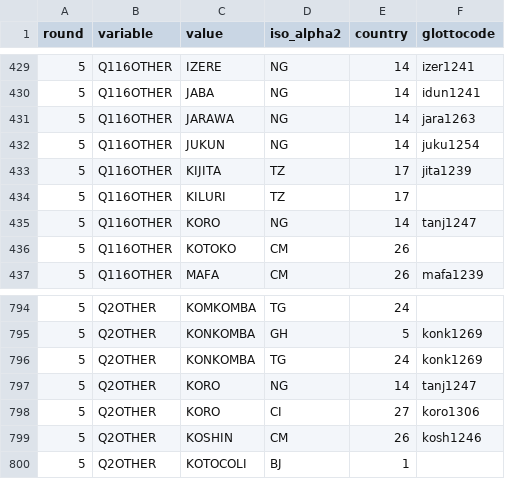
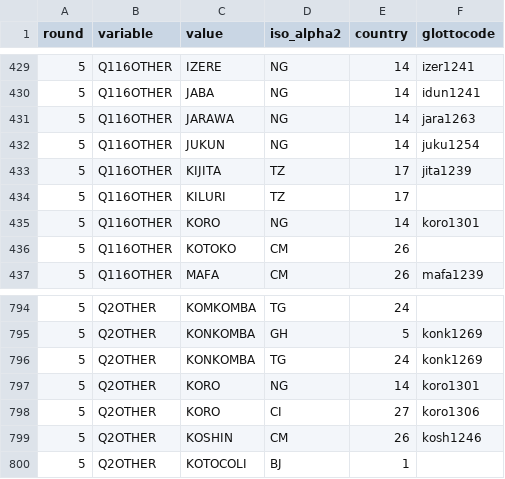
Before and after one commit to jrnold/afrobarometer-languages, a CSV file: data/afrobarometer_other_to_glottolog.csv, drawn as a sheet; only a part is shown, gaps mark what is left out.

```diff
--- a/data/afrobarometer_other_to_glottolog.csv
+++ b/data/afrobarometer_other_to_glottolog.csv
@@ -434,3 +434,3 @@ round,variable,value,iso_alpha2,country,glottocode
 5,Q116OTHER,KILURI,TZ,17,
-5,Q116OTHER,KORO,NG,14,tanj1247
+5,Q116OTHER,KORO,NG,14,koro1301
 5,Q116OTHER,KOTOKO,CM,26,
@@ -796,3 +796,3 @@ round,variable,value,iso_alpha2,country,glottocode
 5,Q2OTHER,KONKOMBA,TG,24,konk1269
-5,Q2OTHER,KORO,NG,14,tanj1247
+5,Q2OTHER,KORO,NG,14,koro1301
 5,Q2OTHER,KORO,CI,27,koro1306
```
Also changed, not shown: data/afrobarometer_other_to_iso_639_3.csv, data/afrobarometer_to_glottolog.csv, 9 other files.
